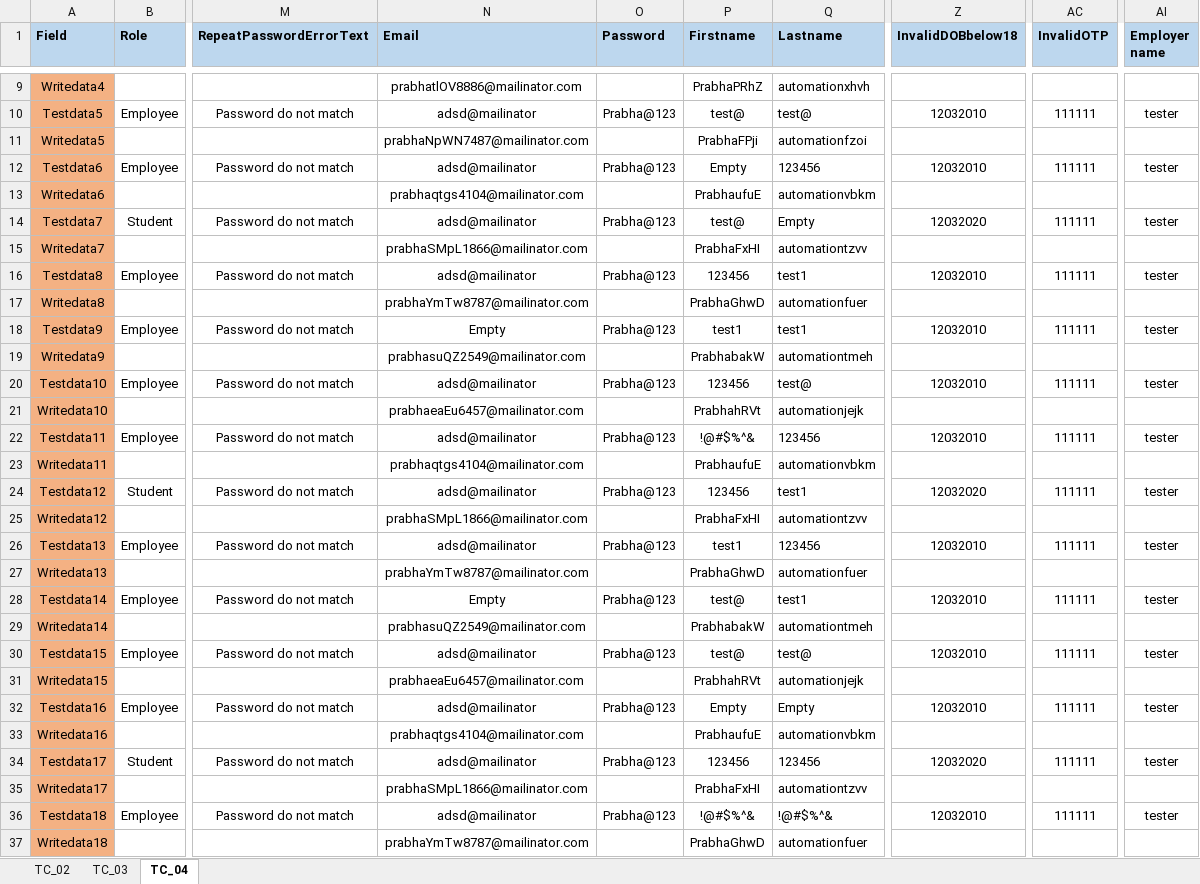
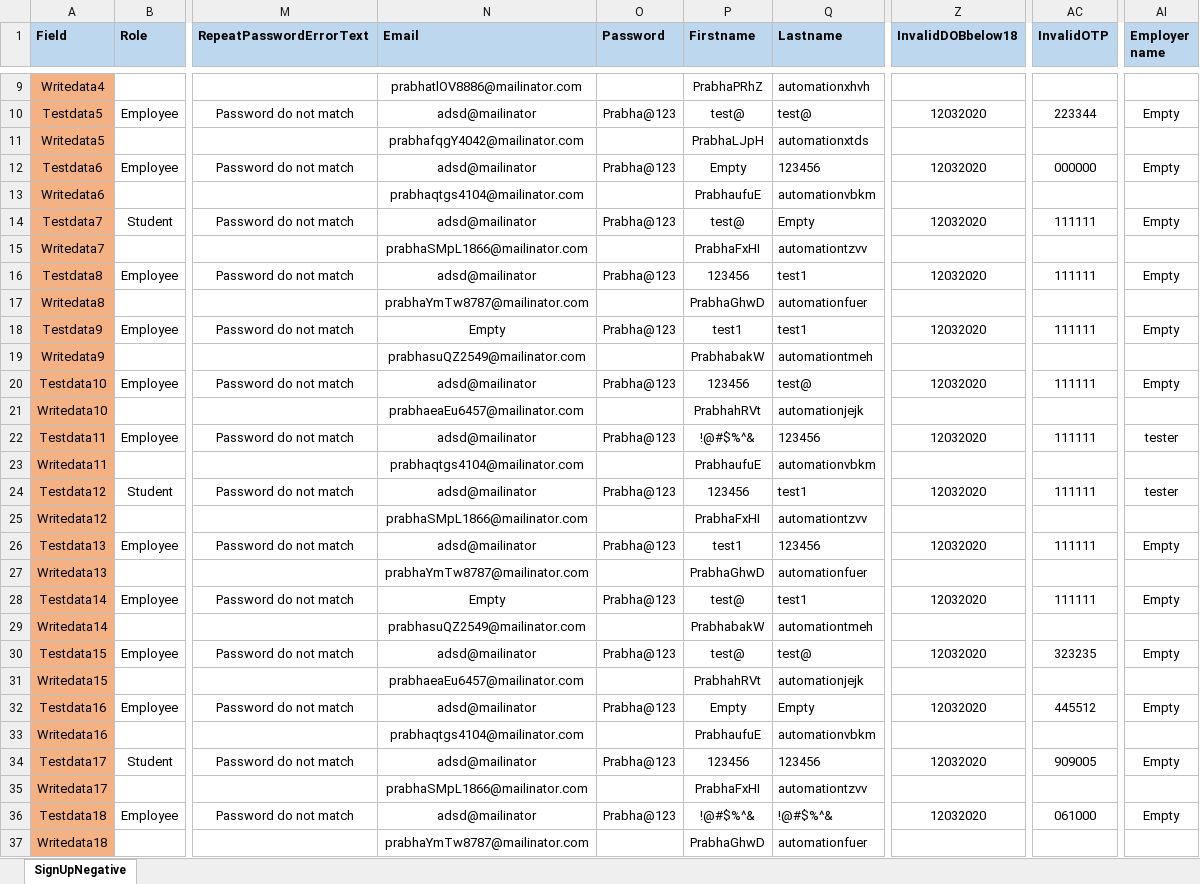
Before and after one commit to Balaji01234/Carepath-Mobile-Automation, an Excel workbook: dataFiles/Signup-Negative.xlsx, sheet SignUpNegative, drawn as a sheet; only a part is shown, gaps mark what is left out; values as stored, in another font and other column widths than the file's, no borders; the diff covers the shown part only; the diff names each change by its address in the sheet, - before the commit and + after, or states it on an @@ line.

Commit message:
signup negative

```diff
--- a/dataFiles/Signup-Negative.xlsx (sheet SignUpNegative)
+++ b/dataFiles/Signup-Negative.xlsx (sheet SignUpNegative)
-sheet tab: TC_04
+sheet tab: SignUpNegative
-sheet tab: TC_02
-sheet tab: TC_03
-Z10 (InvalidDOBbelow18): 12032010
+Z10 (InvalidDOBbelow18): 12032020
-AC10 (InvalidOTP): 111111
+AC10 (InvalidOTP): 223344
-AI10 (Employer name): tester
+AI10 (Employer name): Empty
-N11 (Email): prabhaNpWN7487@mailinator.com
+N11 (Email): prabhafqgY4042@mailinator.com
-P11 (Firstname): PrabhaFPji
+P11 (Firstname): PrabhaLJpH
-Q11 (Lastname): automationfzoi
+Q11 (Lastname): automationxtds
-Z12 (InvalidDOBbelow18): 12032010
+Z12 (InvalidDOBbelow18): 12032020
-AC12 (InvalidOTP): 111111
+AC12 (InvalidOTP): 000000
-AI12 (Employer name): tester
+AI12 (Employer name): Empty
-AI14 (Employer name): tester
+AI14 (Employer name): Empty
-Z16 (InvalidDOBbelow18): 12032010
+Z16 (InvalidDOBbelow18): 12032020
-AI16 (Employer name): tester
+AI16 (Employer name): Empty
-Z18 (InvalidDOBbelow18): 12032010
+Z18 (InvalidDOBbelow18): 12032020
-AI18 (Employer name): tester
+AI18 (Employer name): Empty
-Z20 (InvalidDOBbelow18): 12032010
+Z20 (InvalidDOBbelow18): 12032020
-AI20 (Employer name): tester
+AI20 (Employer name): Empty
-Z22 (InvalidDOBbelow18): 12032010
+Z22 (InvalidDOBbelow18): 12032020
-Z26 (InvalidDOBbelow18): 12032010
+Z26 (InvalidDOBbelow18): 12032020
-AI26 (Employer name): tester
+AI26 (Employer name): Empty
-Z28 (InvalidDOBbelow18): 12032010
+Z28 (InvalidDOBbelow18): 12032020
-AI28 (Employer name): tester
+AI28 (Employer name): Empty
-Z30 (InvalidDOBbelow18): 12032010
+Z30 (InvalidDOBbelow18): 12032020
-AC30 (InvalidOTP): 111111
+AC30 (InvalidOTP): 323235
-AI30 (Employer name): tester
+AI30 (Employer name): Empty
-Z32 (InvalidDOBbelow18): 12032010
+Z32 (InvalidDOBbelow18): 12032020
-AC32 (InvalidOTP): 111111
+AC32 (InvalidOTP): 445512
-AI32 (Employer name): tester
+AI32 (Employer name): Empty
-AC34 (InvalidOTP): 111111
+AC34 (InvalidOTP): 909005
-AI34 (Employer name): tester
+AI34 (Employer name): Empty
-Z36 (InvalidDOBbelow18): 12032010
+Z36 (InvalidDOBbelow18): 12032020
-AC36 (InvalidOTP): 111111
+AC36 (InvalidOTP): 061000
-AI36 (Employer name): tester
+AI36 (Employer name): Empty
```
Also changed, not shown: 36 edited cells elsewhere in this sheet, dataFiles/Signup-Positive.xlsx, 5 other files.
